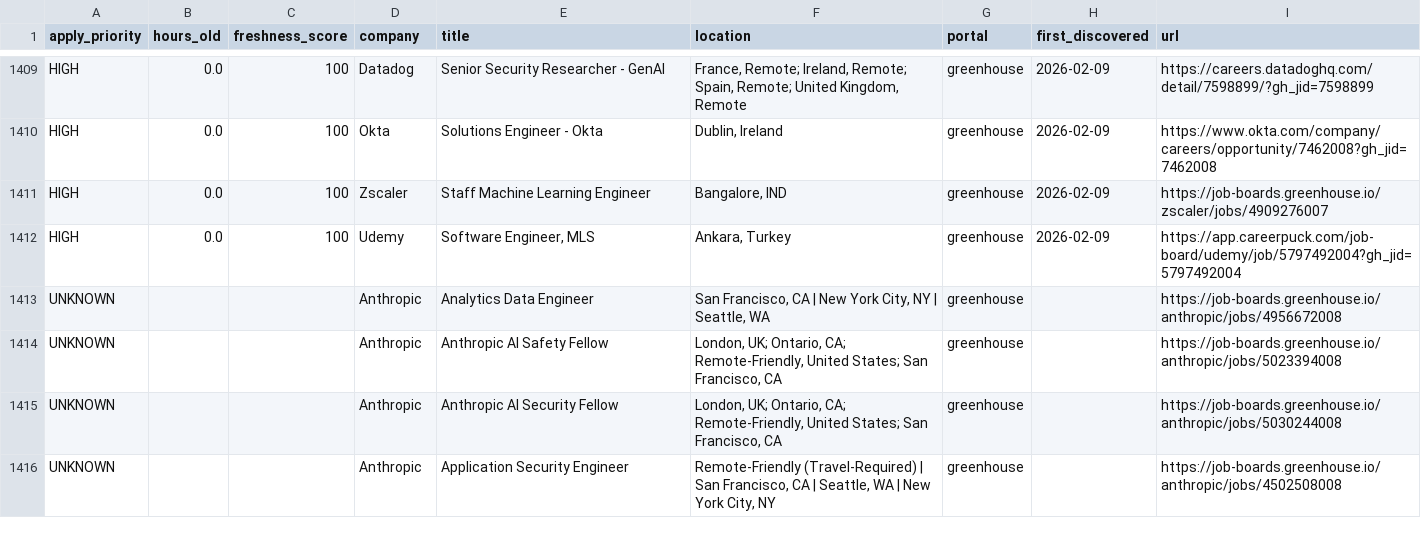
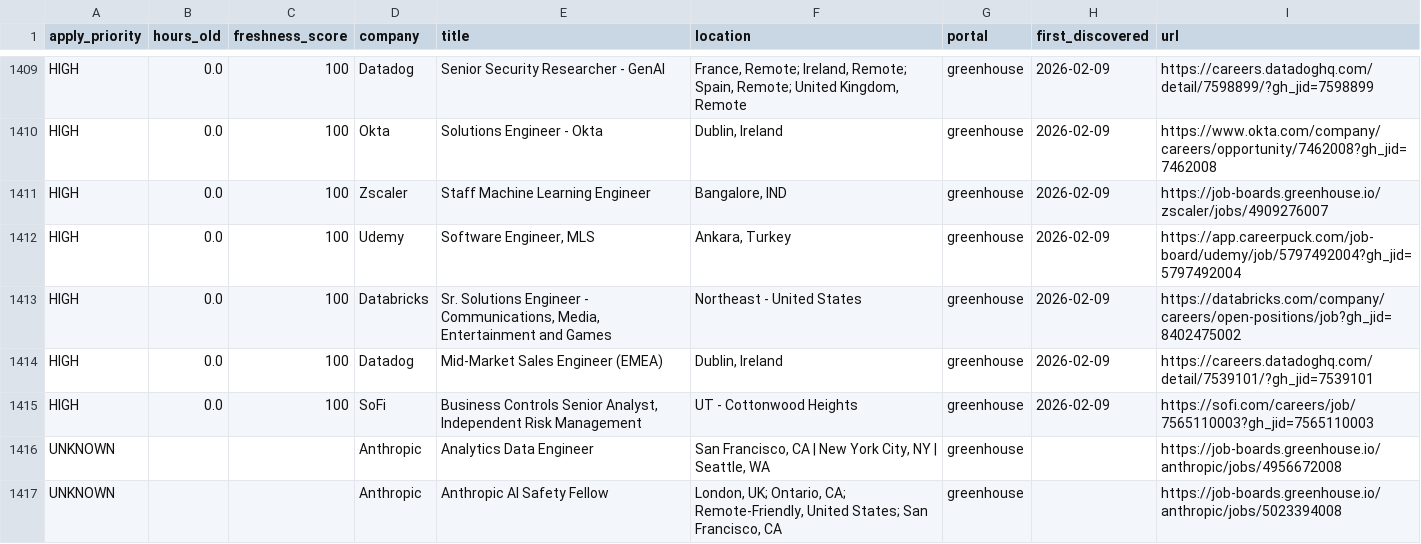
Before and after one commit to Nuthanreddy05/tech-jobs-scraper, a CSV file: jobs/jobs_summary.csv, drawn as a sheet; only a part is shown, gaps mark what is left out; the shorter side is filled out with more unchanged rows; the diff names each change by its address in the sheet, - before the commit and + after, or states it on an @@ line.

```diff
--- a/jobs/jobs_summary.csv
+++ b/jobs/jobs_summary.csv
+row 1413: HIGH | 0.0 | 100 | Databricks | Sr. Solutions Engineer - Communications, Media, Entertainment and Games | Northeast - United States | greenhouse | 2026-02-09 | https://databricks.com/company/careers/open-positions/job?gh_jid=8402475002
+row 1414: HIGH | 0.0 | 100 | Datadog | Mid-Market Sales Engineer (EMEA) | Dublin, Ireland | greenhouse | 2026-02-09 | https://careers.datadoghq.com/detail/7539101/?gh_jid=7539101
+row 1415: HIGH | 0.0 | 100 | SoFi | Business Controls Senior Analyst, Independent Risk Management | UT - Cottonwood Heights | greenhouse | 2026-02-09 | https://sofi.com/careers/job/7565110003?gh_jid=7565110003
```
Also changed, not shown: 6 other files.
